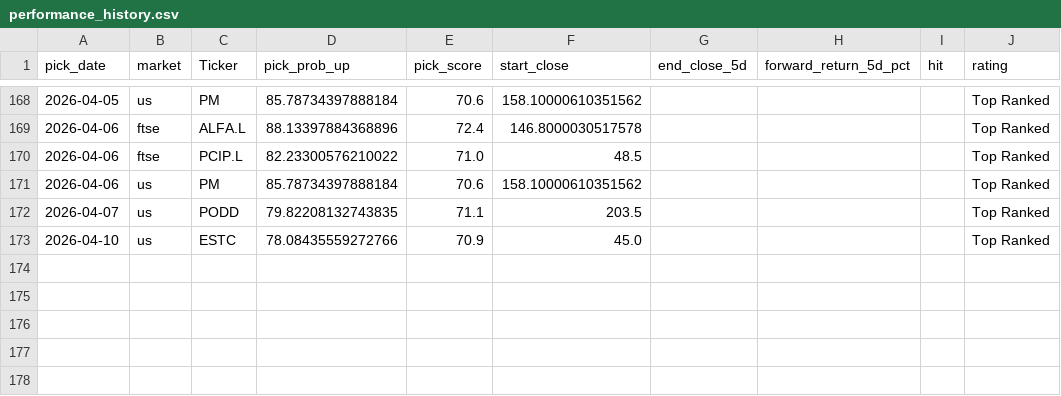
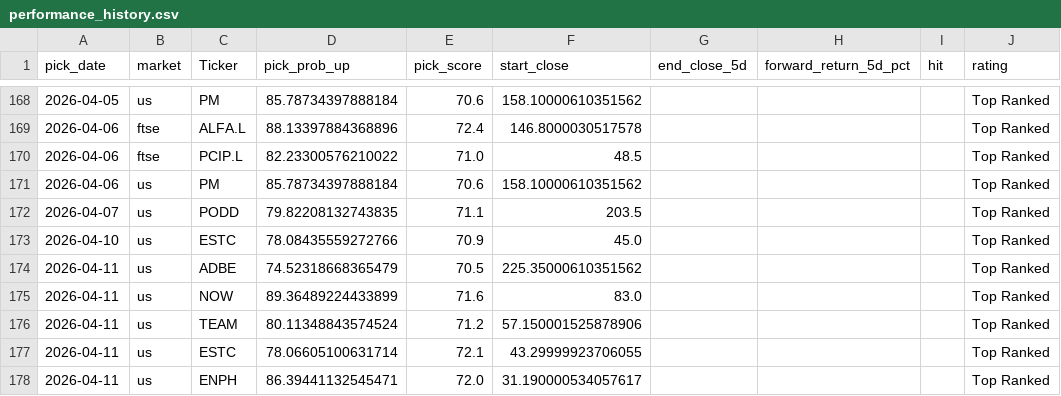
Before and after one commit to Toby0603/AlphaRank, a CSV file: performance_history.csv, drawn as a sheet; only a part is shown, gaps mark what is left out.

```diff
--- a/performance_history.csv
+++ b/performance_history.csv
@@ -173 +173,6 @@ pick_date,market,Ticker,pick_prob_up,pick_score,start_close,end_close_5d,forward
 2026-04-10,us,ESTC,78.08435559272766,70.9,45.0,,,,Top Ranked
+2026-04-11,us,ADBE,74.52318668365479,70.5,225.35000610351562,,,,Top Ranked
+2026-04-11,us,NOW,89.36489224433899,71.6,83.0,,,,Top Ranked
+2026-04-11,us,TEAM,80.11348843574524,71.2,57.150001525878906,,,,Top Ranked
+2026-04-11,us,ESTC,78.06605100631714,72.1,43.29999923706055,,,,Top Ranked
+2026-04-11,us,ENPH,86.39441132545471,72.0,31.190000534057617,,,,Top Ranked
```
Also changed, not shown: benchmark_summary.csv, results_europe.csv, 4 other files.
